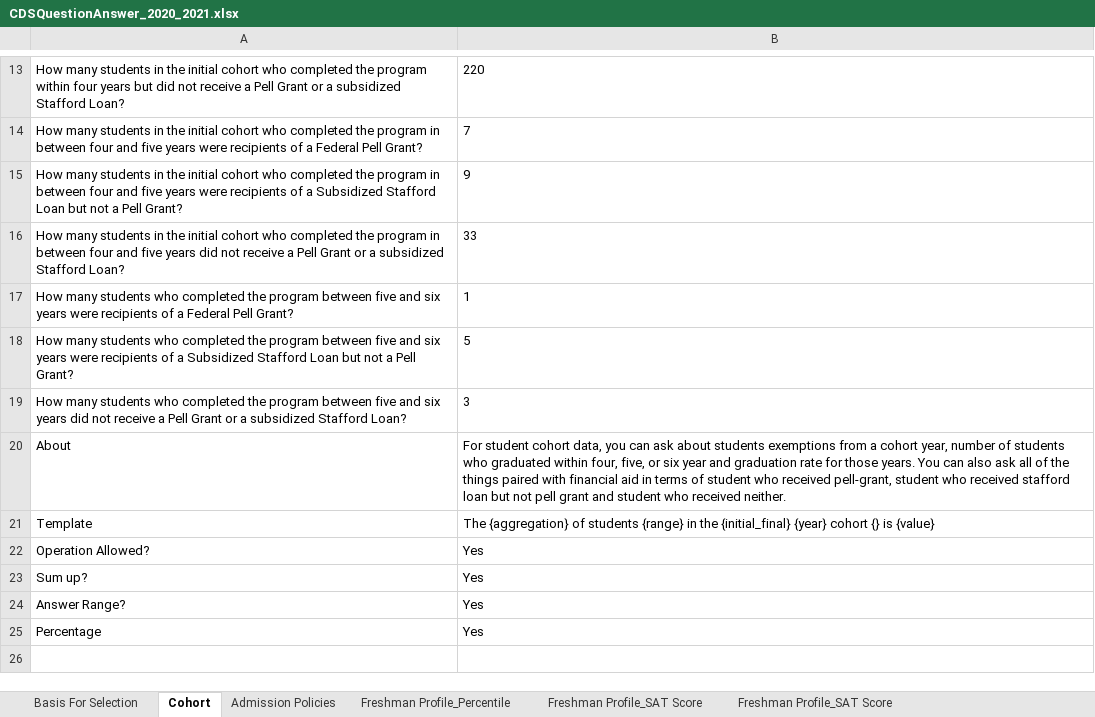
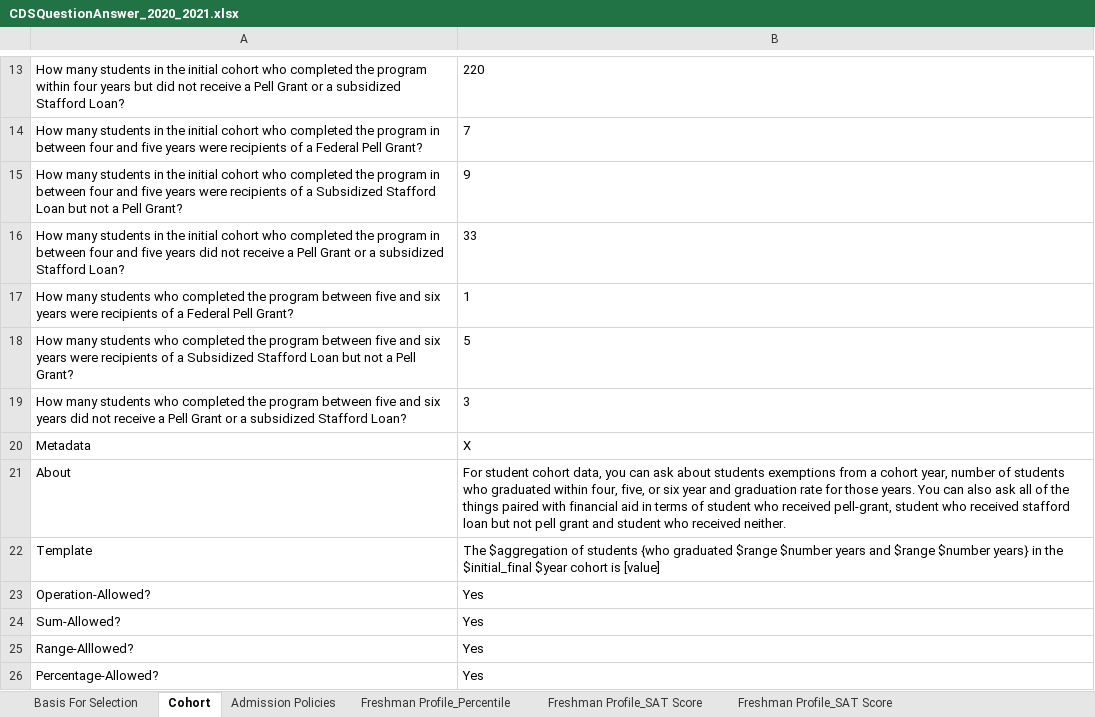
Before and after one commit to rhit-dingb/rhit_IRPA_2023, an Excel workbook: NewCDSDataFromClient/CDSQuestionAnswer_2020_2021.xlsx, sheet Cohort, drawn as a sheet; only a part is shown, gaps mark what is left out; values as stored, in another font and other column widths than the file's, no borders; addresses are those after the commit; the diff names each change by its address in the sheet, - before the commit and + after, or states it on an @@ line.

Commit message:
updated parser to take in metadata

```diff
--- a/NewCDSDataFromClient/CDSQuestionAnswer_2020_2021.xlsx (sheet Cohort)
+++ b/NewCDSDataFromClient/CDSQuestionAnswer_2020_2021.xlsx (sheet Cohort)
+row 20: Metadata | X
-B22: The {aggregation} of students {range} in the {initial_final} {year} cohort {} is {value}
+B22: The $aggregation of students {who graduated $range $number years and $range $number years} in the $initial_final $year cohort is [value]
-A23: Operation Allowed?
+A23: Operation-Allowed?
-A24: Sum up?
+A24: Sum-Allowed?
-A25: Answer Range?
+A25: Range-Alllowed?
-A26: Percentage
+A26: Percentage-Allowed?
```
Also changed, not shown: 7 other files.
